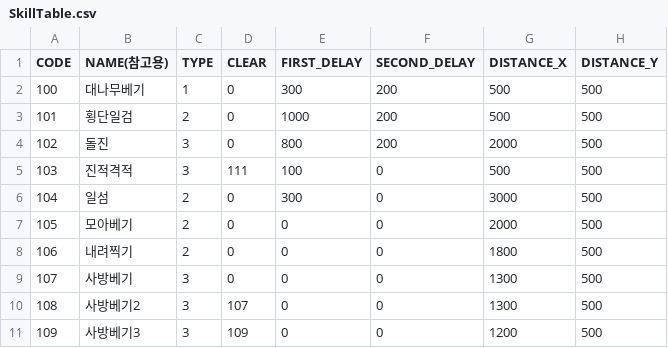
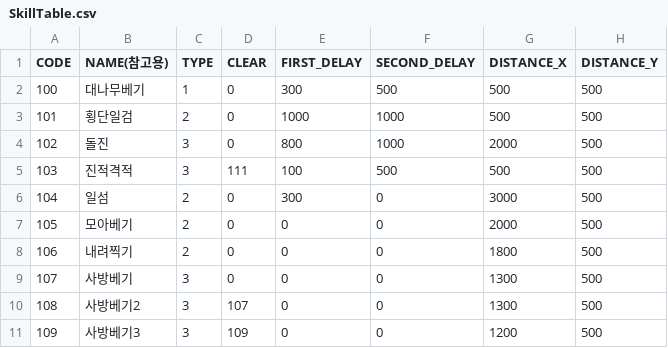
Before and after one commit to fongcrush/OnePunchCone, a CSV file: DeathHand2D/Assets/Resources/SkillTable.csv, drawn as a sheet; only a part is shown; the diff names each change by its address in the sheet, - before the commit and + after, or states it on an @@ line.

Commit message:
Add Effect and Player Animation

```diff
--- a/DeathHand2D/Assets/Resources/SkillTable.csv
+++ b/DeathHand2D/Assets/Resources/SkillTable.csv
-F2 (SECOND_DELAY): 200
+F2 (SECOND_DELAY): 500
-F3:F4 (SECOND_DELAY): 200
+F3:F4 (SECOND_DELAY): 1000
-F5 (SECOND_DELAY): 0
+F5 (SECOND_DELAY): 500
```
